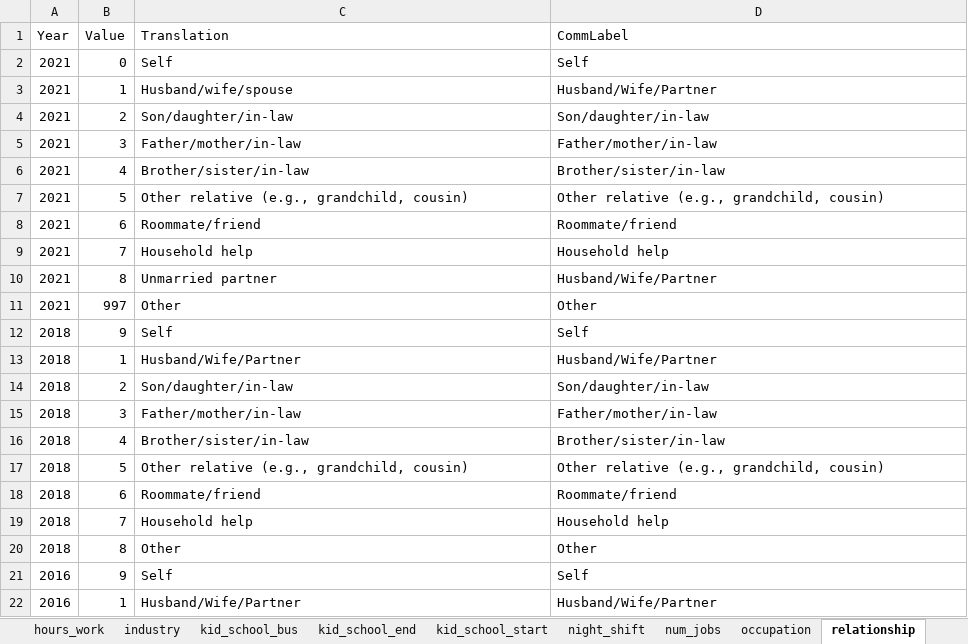
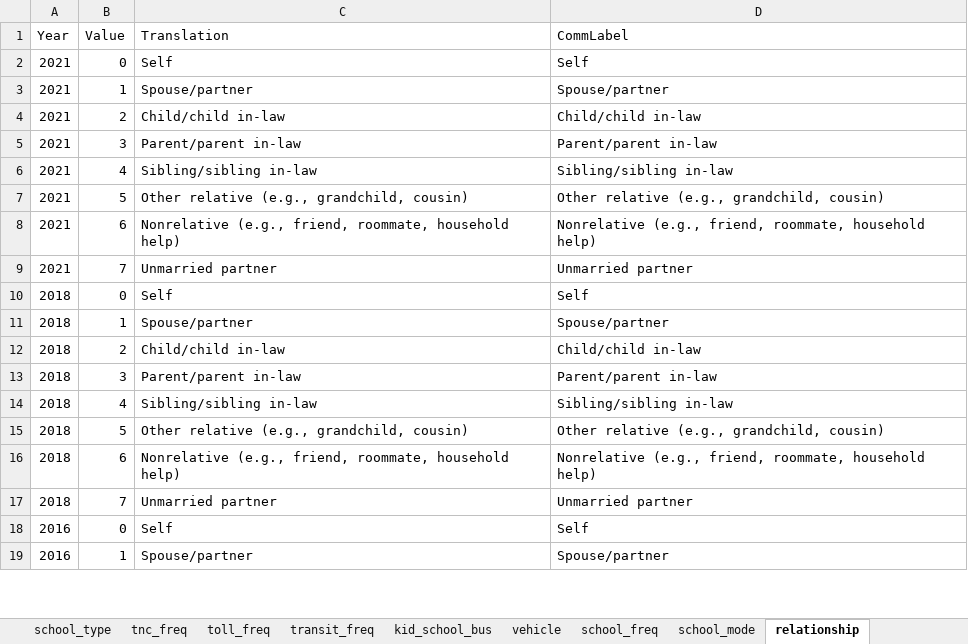
Before and after one commit to Triangle-Modeling-and-Analytics/TravelTrendAnalysis, an Excel workbook: Equiv/2024/Person_data_conversion.xlsx, sheet relationship, drawn as a sheet; only a part is shown; values as stored, in another font and other column widths than the file's, no borders; removed rows and columns are numbered as before the commit, all else as after; the diff covers the shown part only; the diff names each change by its address in the sheet, - before the commit and + after, or states it on an @@ line.

```diff
--- a/Equiv/2024/Person_data_conversion.xlsx (sheet relationship)
+++ b/Equiv/2024/Person_data_conversion.xlsx (sheet relationship)
-sheet tab: kid_school_end
-sheet tab: kid_school_start
-C3 (Translation): Husband/wife/spouse
+C3 (Translation): Spouse/partner
-D3 (CommLabel): Husband/Wife/Partner
+D3 (CommLabel): Spouse/partner
-C4 (Translation): Son/daughter/in-law
+C4 (Translation): Child/child in-law
-D4 (CommLabel): Son/daughter/in-law
+D4 (CommLabel): Child/child in-law
-C5 (Translation): Father/mother/in-law
+C5 (Translation): Parent/parent in-law
-D5 (CommLabel): Father/mother/in-law
+D5 (CommLabel): Parent/parent in-law
-C6 (Translation): Brother/sister/in-law
+C6 (Translation): Sibling/sibling in-law
-D6 (CommLabel): Brother/sister/in-law
+D6 (CommLabel): Sibling/sibling in-law
-C8 (Translation): Roommate/friend
+C8 (Translation): Nonrelative (e.g., friend, roommate, household help)
-D8 (CommLabel): Roommate/friend
+D8 (CommLabel): Nonrelative (e.g., friend, roommate, household help)
-row 9: 2021 | 7 | Household help | Household help
-B9 (Value): 8
+B9 (Value): 7
-D9 (CommLabel): Husband/Wife/Partner
+D9 (CommLabel): Unmarried partner
-row 11: 2021 | 997 | Other | Other
-B10 (Value): 9
+B10 (Value): 0
-C11 (Translation): Husband/Wife/Partner
+C11 (Translation): Spouse/partner
-D11 (CommLabel): Husband/Wife/Partner
+D11 (CommLabel): Spouse/partner
-C12 (Translation): Son/daughter/in-law
+C12 (Translation): Child/child in-law
-D12 (CommLabel): Son/daughter/in-law
+D12 (CommLabel): Child/child in-law
-C13 (Translation): Father/mother/in-law
+C13 (Translation): Parent/parent in-law
-D13 (CommLabel): Father/mother/in-law
+D13 (CommLabel): Parent/parent in-law
-C14 (Translation): Brother/sister/in-law
+C14 (Translation): Sibling/sibling in-law
-D14 (CommLabel): Brother/sister/in-law
+D14 (CommLabel): Sibling/sibling in-law
-C16 (Translation): Roommate/friend
+C16 (Translation): Nonrelative (e.g., friend, roommate, household help)
-D16 (CommLabel): Roommate/friend
+D16 (CommLabel): Nonrelative (e.g., friend, roommate, household help)
-C17 (Translation): Household help
+C17 (Translation): Unmarried partner
-D17 (CommLabel): Household help
+D17 (CommLabel): Unmarried partner
-row 20: 2018 | 8 | Other | Other
-B18 (Value): 9
+B18 (Value): 0
-C19 (Translation): Husband/Wife/Partner
+C19 (Translation): Spouse/partner
-D19 (CommLabel): Husband/Wife/Partner
+D19 (CommLabel): Spouse/partner
```
Also changed, not shown: 2 added rows, 3 removed rows, 27 edited cells and cell formats elsewhere in this sheet, sheet school_mode, sheet vehicle, sheet school_freq, sheet education, sheet gender, sheet work_mode, 21 more sheets, other sheet tabs, Equiv/2024/Day_data_conversion.xlsx, Equiv/2024/HH_data_conversion.xlsx, 1 other file.
